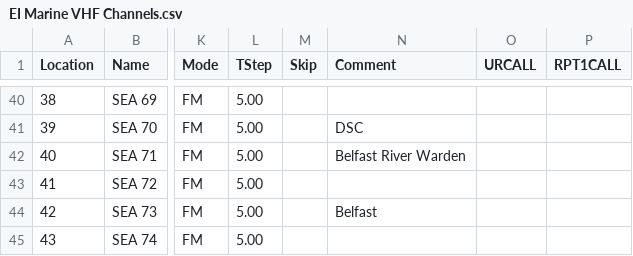
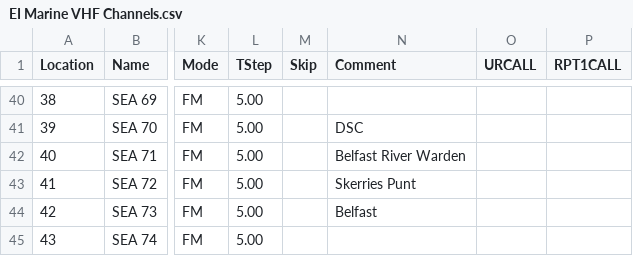
Before and after one commit to kronoc/chirp-stock-configs, a CSV file: EI Marine VHF Channels.csv, drawn as a sheet; only a part is shown, gaps mark what is left out; the diff names each change by its address in the sheet, - before the commit and + after, or states it on an @@ line.

Commit message:
added skerries sailing club

```diff
--- a/EI Marine VHF Channels.csv
+++ b/EI Marine VHF Channels.csv
-N43 (Comment): (empty)
+N43 (Comment): Skerries Punt
```
